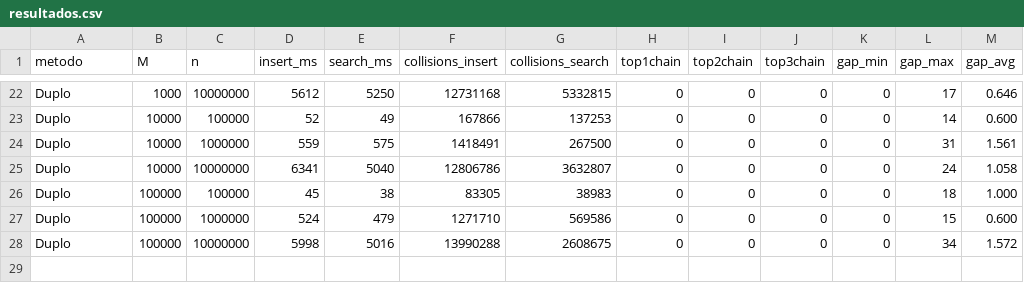
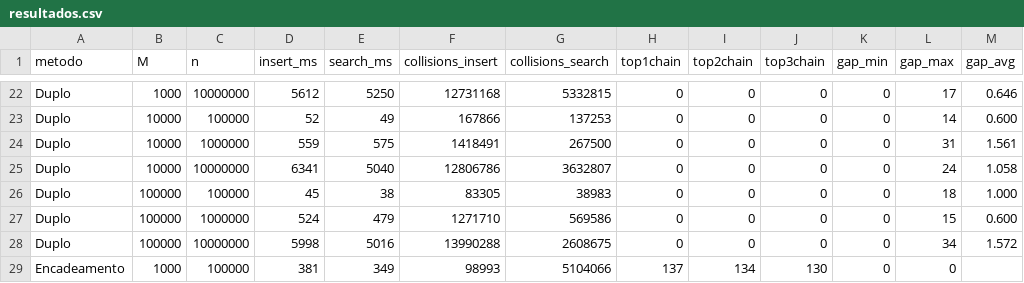
Before and after one commit to joaopedrobezerra/Hash, a CSV file: resultados.csv, drawn as a sheet; only a part is shown, gaps mark what is left out; the diff names each change by its address in the sheet, - before the commit and + after, or states it on an @@ line.

Commit message:
Update resultados.csv with new 'Encadeamento' method data; refine analyze_results.py for improved data visualization and reporting; enhance MainRunner.java and hash table implementations for better performance and metrics tracking.

```diff
--- a/resultados.csv
+++ b/resultados.csv
+row 29: Encadeamento | 1000 | 100000 | 381 | 349 | 98993 | 5104066 | 137 | 134 | 130 | 0 | 0
```
Also changed, not shown: 10 other files.
